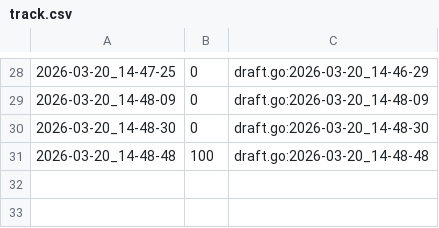
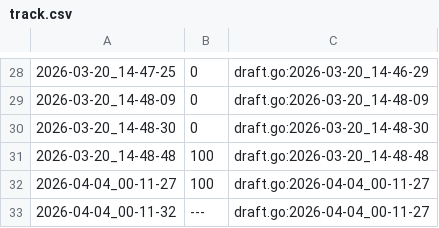
Before and after one commit to qxcode-course/ed-ter-bloco-a-sophiaconnor, a CSV file: .tko/track/ed@rotacoes/track.csv, drawn as a sheet; only a part is shown, gaps mark what is left out; the diff names each change by its address in the sheet, - before the commit and + after, or states it on an @@ line.

```diff
--- a/.tko/track/ed@rotacoes/track.csv
+++ b/.tko/track/ed@rotacoes/track.csv
+row 32: 2026-04-04_00-11-27 | 100 | draft.go:2026-04-04_00-11-27
+row 33: 2026-04-04_00-11-32 | --- | draft.go:2026-04-04_00-11-27
```
Also changed, not shown: 12 other files.
